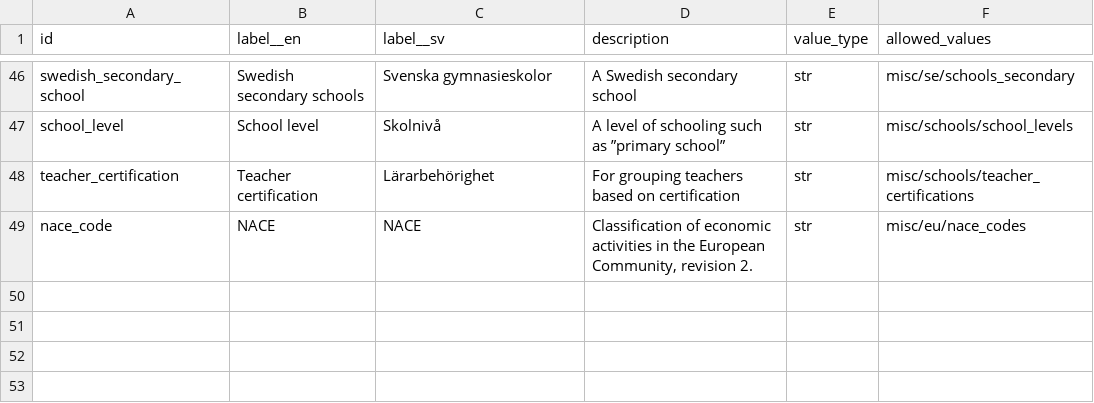
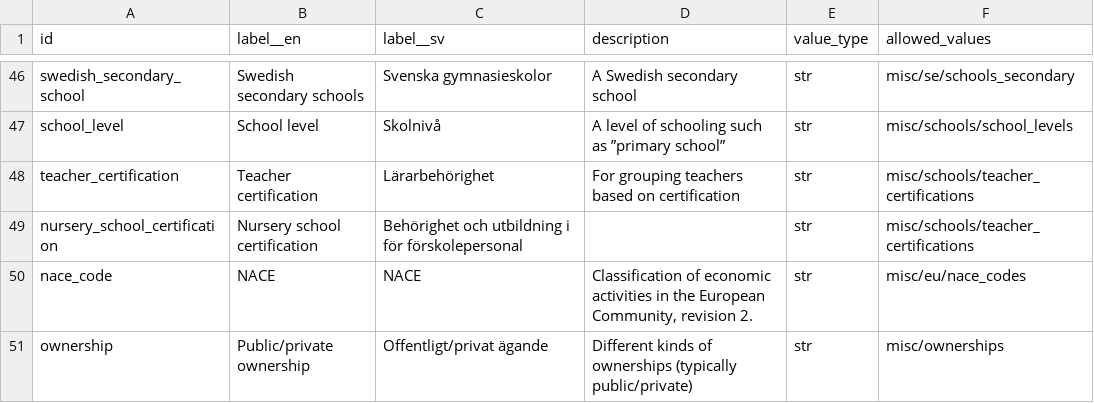
Before and after one commit to marple-newsrobot/marple-datatypes, a CSV file: datatypes.csv, drawn as a sheet; only a part is shown, gaps mark what is left out.

Commit message:
prepare for nursery data

```diff
--- a/datatypes.csv
+++ b/datatypes.csv
@@ -48,2 +48,4 @@ school_level,School level,Skolnivå,A level of schooling such as ”primary scho
 teacher_certification,Teacher certification,Lärarbehörighet,For grouping teachers based on certification,str,misc/schools/teacher_certifications
+nursery_school_certification,Nursery school certification,Behörighet och utbildning i för förskolepersonal,,str,misc/schools/teacher_certifications
 nace_code,NACE,NACE,"Classification of economic activities in the European Community, revision 2. ",str,misc/eu/nace_codes
+ownership,Public/private ownership,Offentligt/privat ägande,Different kinds of ownerships (typically public/private),str,misc/ownerships
```
Also changed, not shown: 3 other files.
